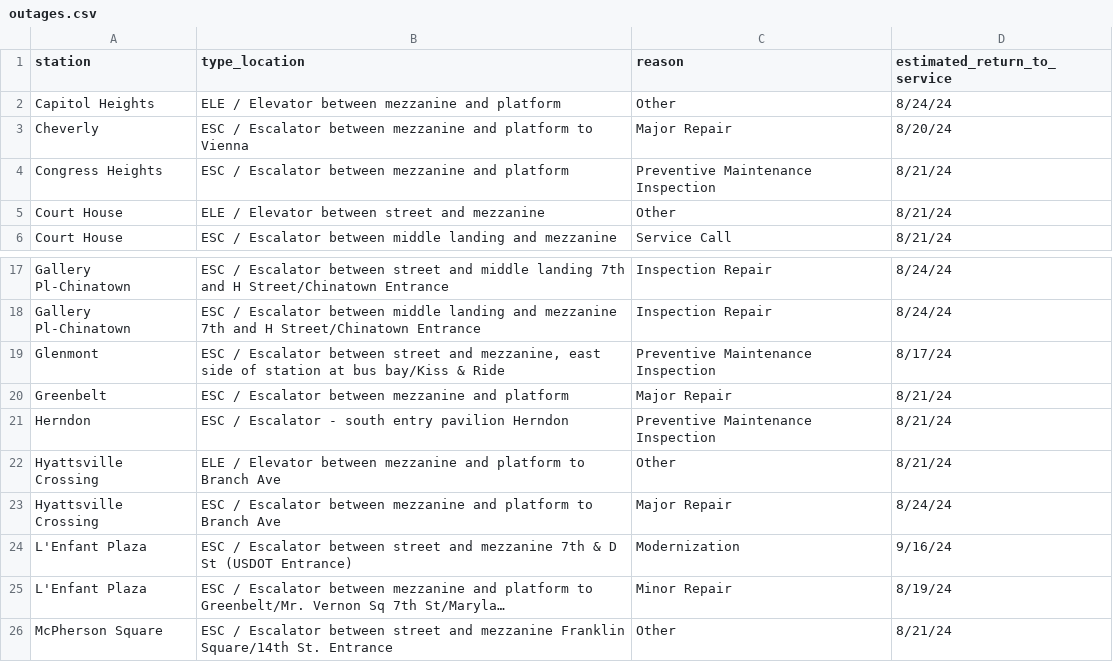
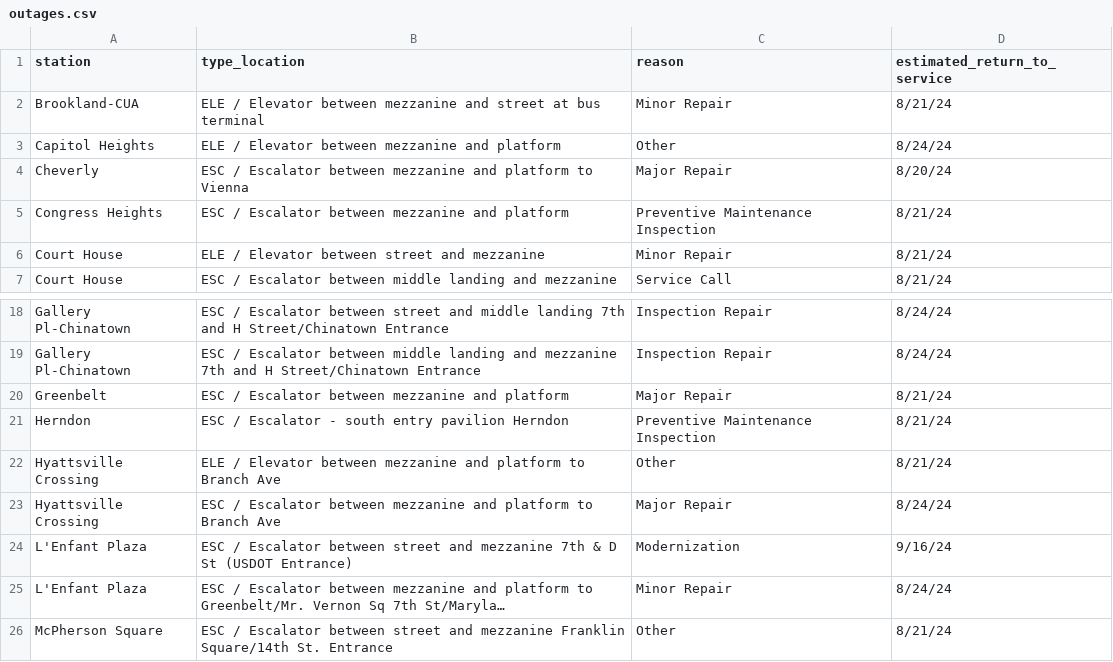
Before and after one commit to erxclau/wmata-elevators-escalators, a CSV file: outages.csv, drawn as a sheet; only a part is shown, gaps mark what is left out; long unchanged cells end in …; removed rows and columns are numbered as before the commit, all else as after; the diff names each change by its address in the sheet, - before the commit and + after, or states it on an @@ line.

```diff
--- a/outages.csv
+++ b/outages.csv
+row 2: Brookland-CUA | ELE / Elevator between mezzanine and street at bus terminal | Minor Repair | 8/21/24
-C6 (reason): Other
+C6 (reason): Minor Repair
-row 19: Glenmont | ESC / Escalator between street and mezzanine, east side of station at bus bay/Kiss & Ride | Preventive Maintenance Inspection | 8/17/24
-D25 (estimated_return_to_service): 8/19/24
+D25 (estimated_return_to_service): 8/24/24
```
